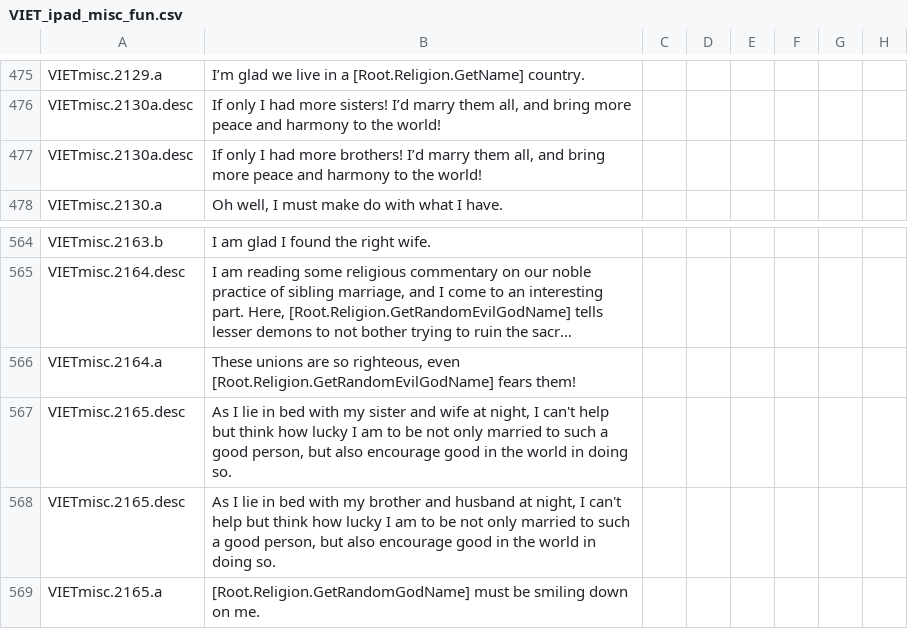
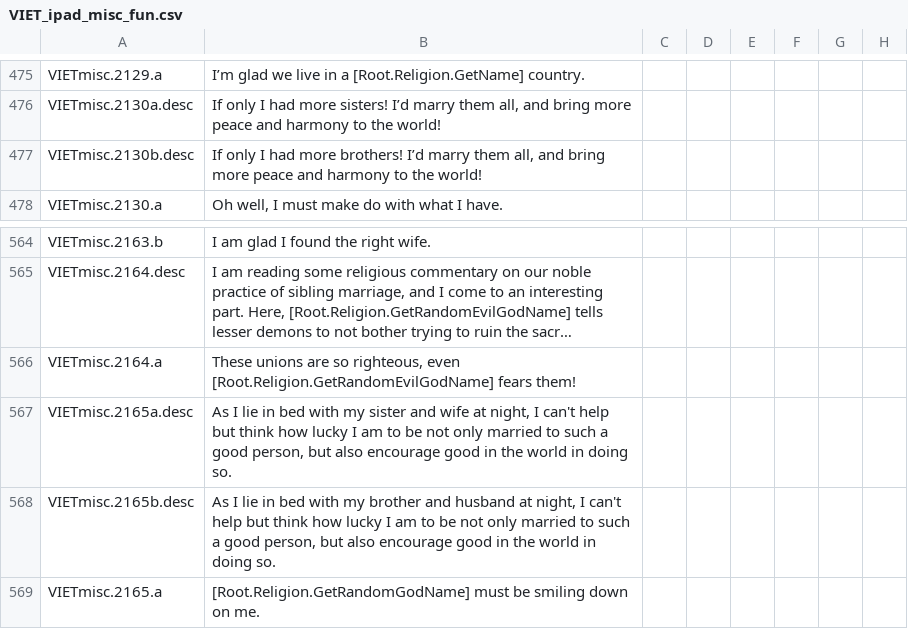
Before and after one commit to Numahr/lux-invicta-repository, a CSV file: localisation/VIET_ipad_misc_fun.csv, drawn as a sheet; only a part is shown, gaps mark what is left out; long unchanged cells end in …; the diff names each change by its address in the sheet, - before the commit and + after, or states it on an @@ line.

```diff
--- a/localisation/VIET_ipad_misc_fun.csv
+++ b/localisation/VIET_ipad_misc_fun.csv
-A477: VIETmisc.2130a.desc
+A477: VIETmisc.2130b.desc
-A567: VIETmisc.2165.desc
+A567: VIETmisc.2165a.desc
-A568: VIETmisc.2165.desc
+A568: VIETmisc.2165b.desc
```
Also changed, not shown: 30 other files.
